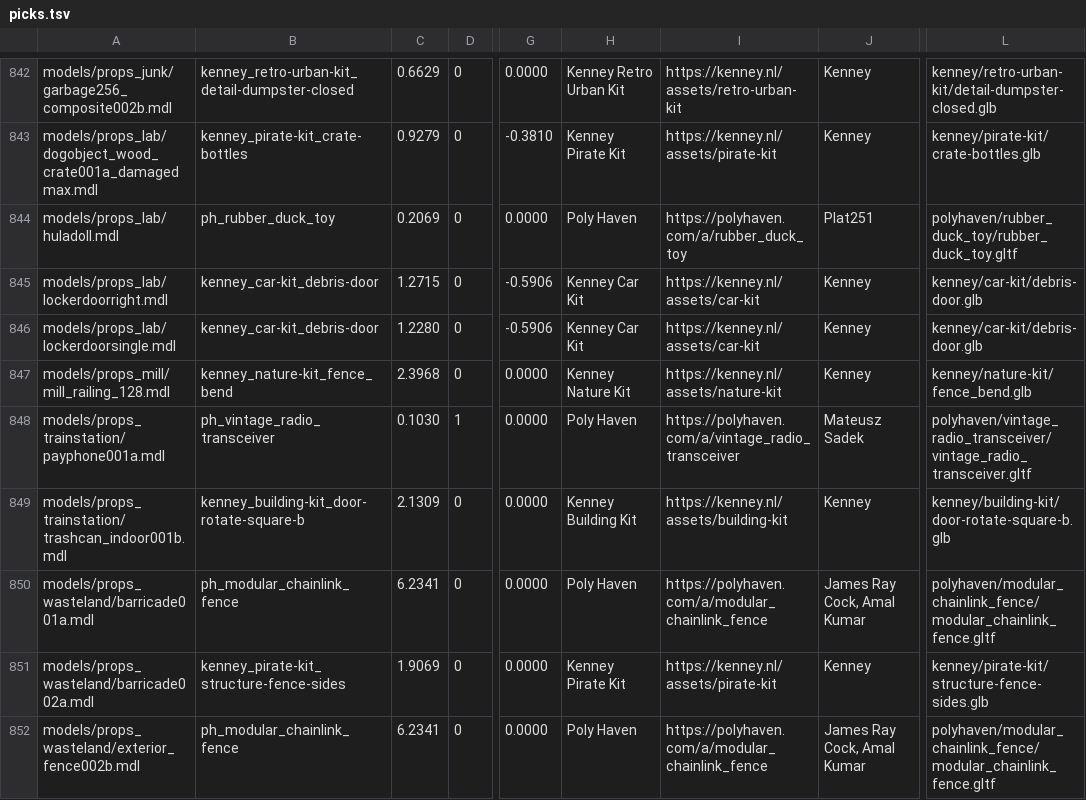
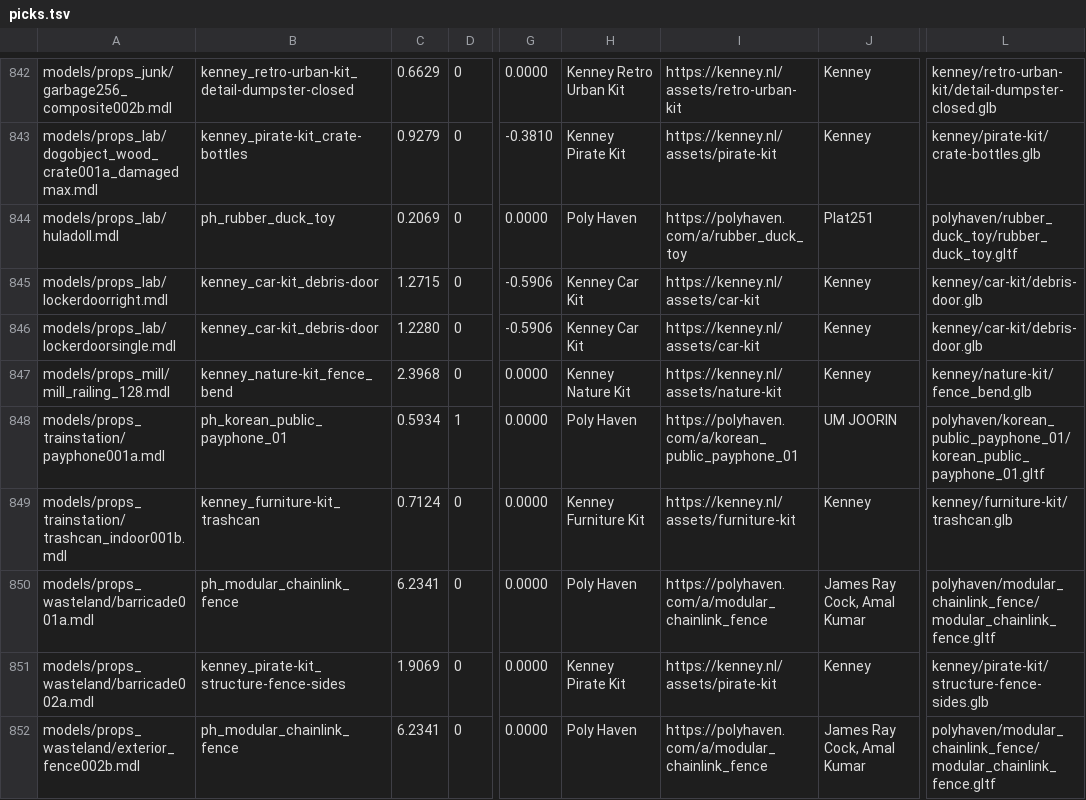
Before and after one commit to modcommunity/dot-map, a TSV file: tools/bsp/rules/models/picks.tsv, drawn as a sheet; only a part is shown, gaps mark what is left out; the diff covers the shown part only; the diff names each change by its address in the sheet, - before the commit and + after, or states it on an @@ line.

```diff
--- a/tools/bsp/rules/models/picks.tsv
+++ b/tools/bsp/rules/models/picks.tsv
-B848: ph_vintage_radio_transceiver
+B848: ph_korean_public_payphone_01
-C848: 0.1030
+C848: 0.5934
-I848: https://polyhaven.com/a/vintage_radio_transceiver
+I848: https://polyhaven.com/a/korean_public_payphone_01
-J848: Mateusz Sadek
+J848: UM JOORIN
-L848: polyhaven/vintage_radio_transceiver/vintage_radio_transceiver.gltf
+L848: polyhaven/korean_public_payphone_01/korean_public_payphone_01.gltf
-B849: kenney_building-kit_door-rotate-square-b
+B849: kenney_furniture-kit_trashcan
-C849: 2.1309
+C849: 0.7124
-H849: Kenney Building Kit
+H849: Kenney Furniture Kit
-I849: https://kenney.nl/assets/building-kit
+I849: https://kenney.nl/assets/furniture-kit
-L849: kenney/building-kit/door-rotate-square-b.glb
+L849: kenney/furniture-kit/trashcan.glb
```
Also changed, not shown: 105 edited cells elsewhere in this file, tools/bsp/rules/models/categories.tsv, 6 other files.
